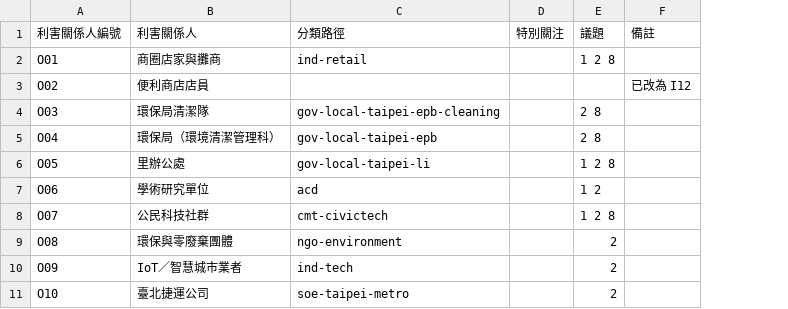
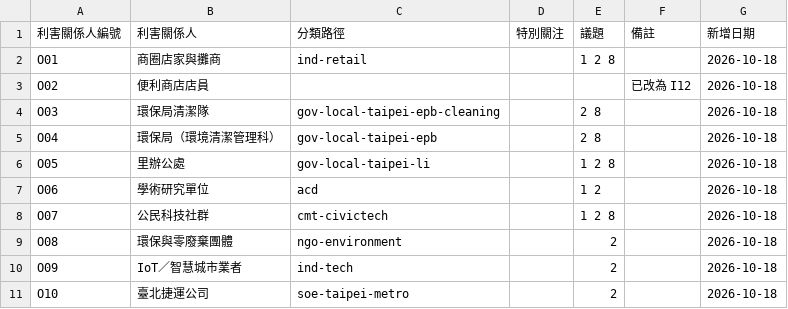
Before and after one commit to ETBlue/pumadebugthon, a CSV file: analysis/stakeholders.csv, drawn as a sheet; only a part is shown; the diff names each change by its address in the sheet, - before the commit and + after, or states it on an @@ line.

```diff
--- a/analysis/stakeholders.csv
+++ b/analysis/stakeholders.csv
+column G (新增日期), rows 2-11: all 2026-10-18
```
Also changed, not shown: 19 other files.
